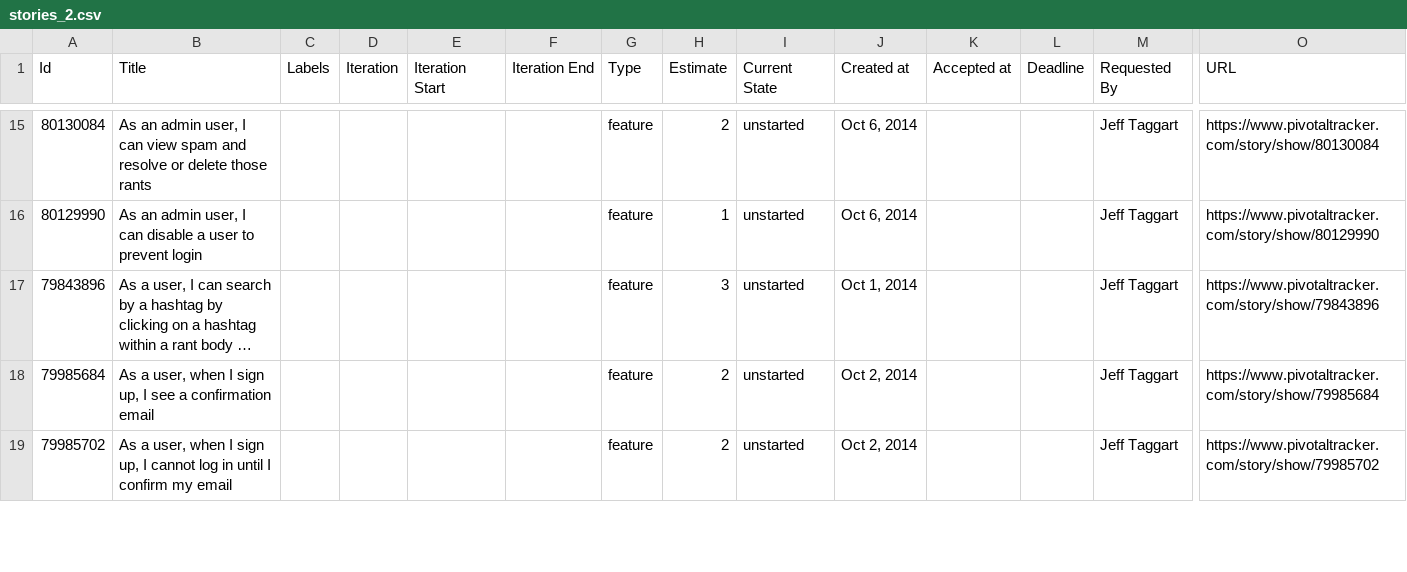
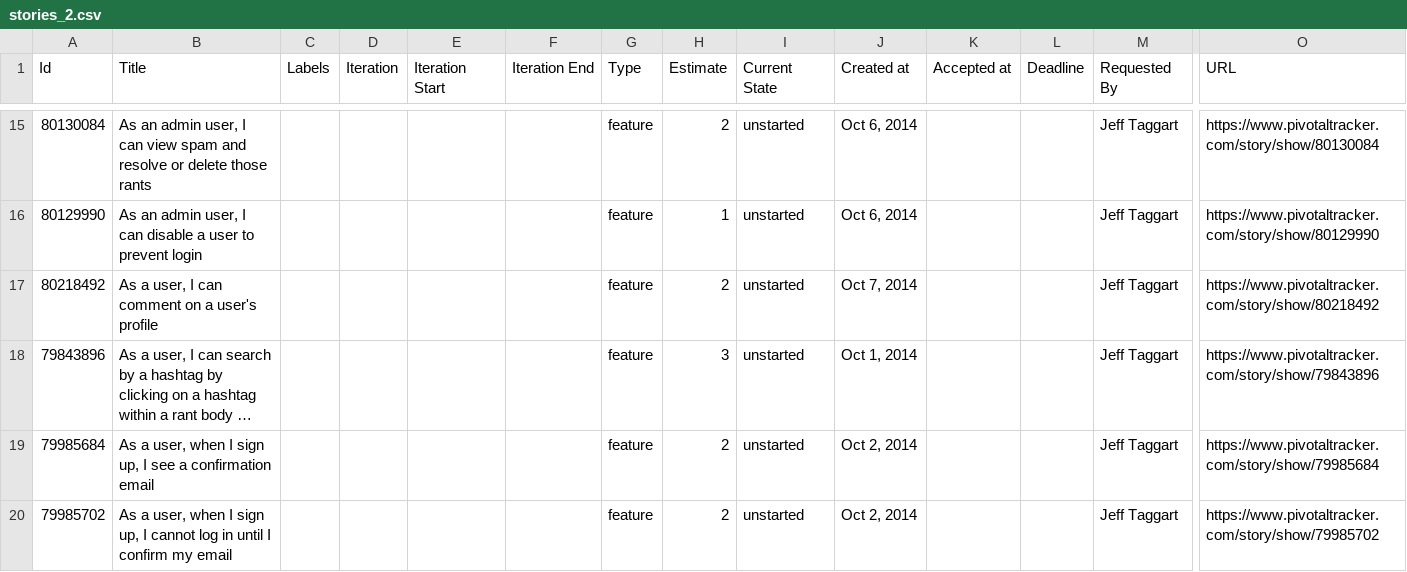
Before and after one commit to walkrick/rantly, a CSV file: stories_2.csv, drawn as a sheet; only a part is shown, gaps mark what is left out; long unchanged cells end in …; rows hold the shown columns only; the diff names each change by its address in the sheet, - before the commit and + after, or states it on an @@ line.

Commit message:
Added comments on user profiles

```diff
--- a/stories_2.csv
+++ b/stories_2.csv
+row 17: 80218492 | As a user, I can comment on a user's profile |  |  |  |  | feature | 2 | unstarted | Oct 7, 2014 |  |  | Jeff Taggart | https://www.pivotaltracker.com/story/show/80218492
```
